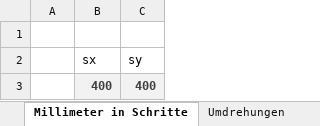
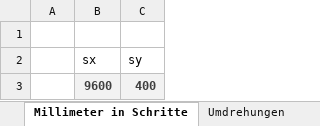
Before and after one commit to Bobbbl/Marvin-Arduino, an Excel workbook: Umrechnung-Koordinaten-in-Schritte.xlsx, sheet Millimeter in Schritte, drawn as a sheet; values as stored, in another font and other column widths than the file's, no borders; the diff names each change by its address in the sheet, - before the commit and + after, or states it on an @@ line.

```diff
--- a/Umrechnung-Koordinaten-in-Schritte.xlsx (sheet Millimeter in Schritte)
+++ b/Umrechnung-Koordinaten-in-Schritte.xlsx (sheet Millimeter in Schritte)
-B3 (sx): 400
+B3 (sx): 9600
```
Also changed, not shown: sheet Koordinaten, sheet RPMs, sheet Umdrehungen, 1 other file.
